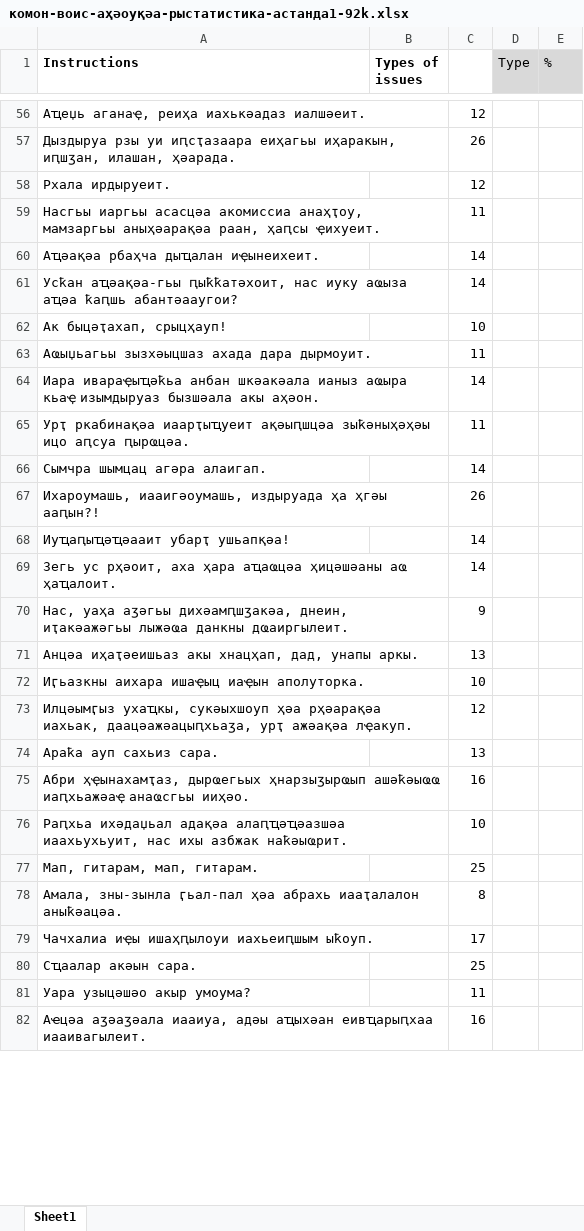
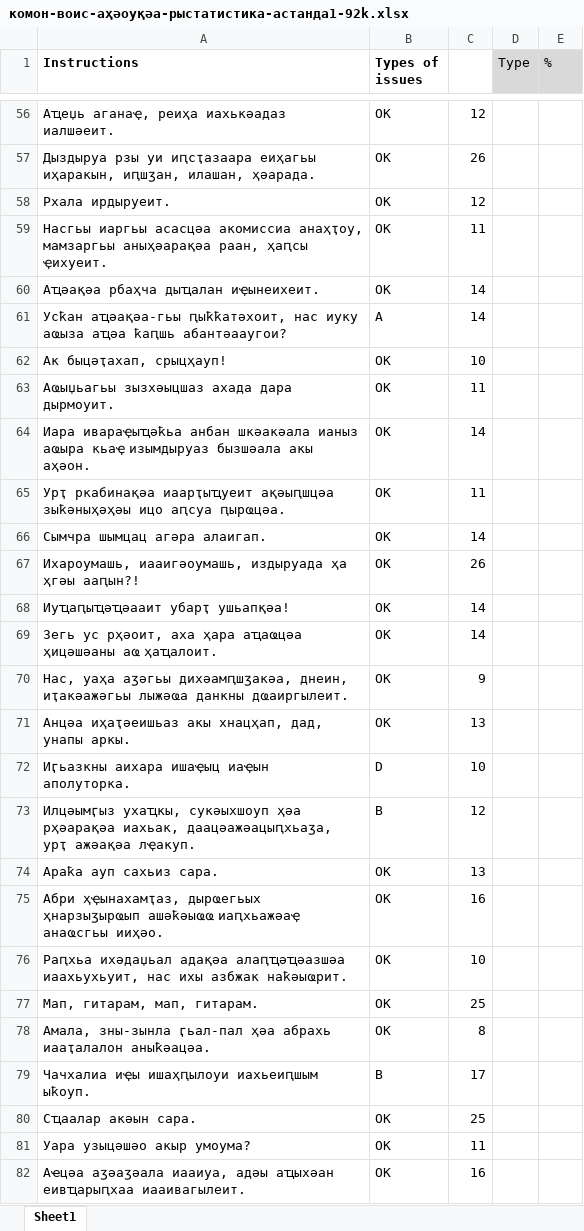
Before and after one commit to danielinux7/-0, an Excel workbook: астатистика/комон-воис-аҳәоуқәа-рыстатистика-астанда1-92k.xlsx, sheet Sheet1, drawn as a sheet; only a part is shown, gaps mark what is left out; values as stored, in another font and other column widths than the file's, no borders; conditional formats not drawn; the diff covers the shown part only; the diff names each change by its address in the sheet, - before the commit and + after, or states it on an @@ line.

```diff
--- a/астатистика/комон-воис-аҳәоуқәа-рыстатистика-астанда1-92k.xlsx (sheet Sheet1)
+++ b/астатистика/комон-воис-аҳәоуқәа-рыстатистика-астанда1-92k.xlsx (sheet Sheet1)
-B56:B60 (Types of issues): (empty)
+B56:B60 (Types of issues): OK
-B61 (Types of issues): (empty)
+B61 (Types of issues): A
-B62:B71 (Types of issues): (empty)
+B62:B71 (Types of issues): OK
-B72 (Types of issues): (empty)
+B72 (Types of issues): D
-B73 (Types of issues): (empty)
+B73 (Types of issues): B
-B74:B78 (Types of issues): (empty)
+B74:B78 (Types of issues): OK
-B79 (Types of issues): (empty)
+B79 (Types of issues): B
-B80:B82 (Types of issues): (empty)
+B80:B82 (Types of issues): OK
```
Also changed, not shown: 478 edited cells elsewhere in this sheet.
